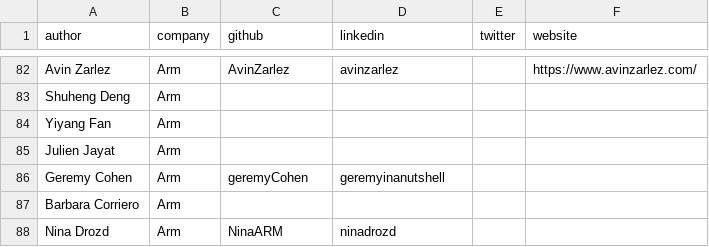
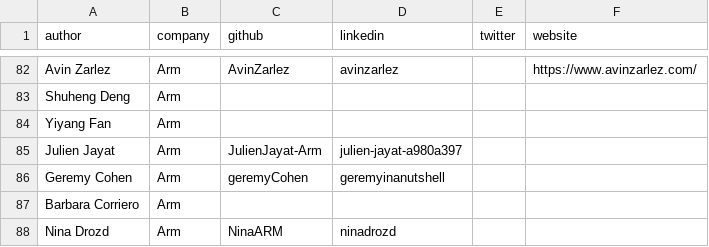
Before and after one commit to geremyCohen/arm-learning-paths, a CSV file: assets/contributors.csv, drawn as a sheet; only a part is shown, gaps mark what is left out.

```diff
--- a/assets/contributors.csv
+++ b/assets/contributors.csv
@@ -84,3 +84,3 @@ Shuheng Deng,Arm,,,,
 Yiyang Fan,Arm,,,,
-Julien Jayat,Arm,,,,
+Julien Jayat,Arm,JulienJayat-Arm,julien-jayat-a980a397,,
 Geremy Cohen,Arm,geremyCohen,geremyinanutshell,,
```
Also changed, not shown: 10 other files.
